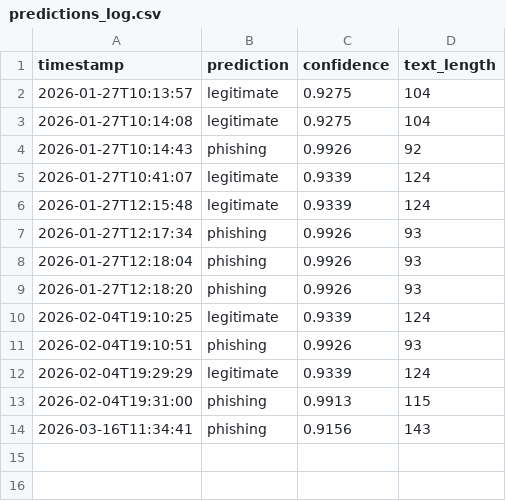
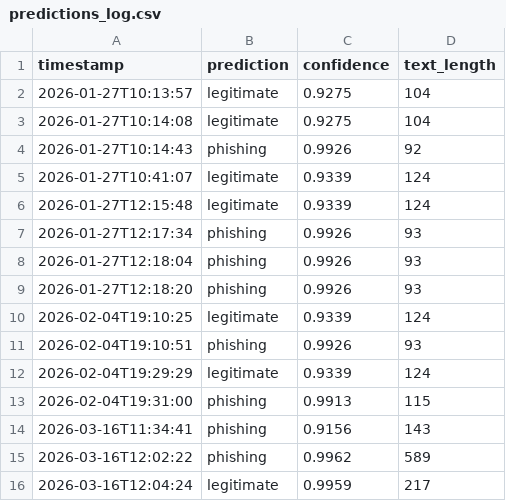
Before and after one commit to hsalim3113/phishguard, a CSV file: outputs/logs/predictions_log.csv, drawn as a sheet.

```diff
--- a/outputs/logs/predictions_log.csv
+++ b/outputs/logs/predictions_log.csv
@@ -14 +14,3 @@ timestamp,prediction,confidence,text_length
 2026-03-16T11:34:41,phishing,0.9156,143
+2026-03-16T12:02:22,phishing,0.9962,589
+2026-03-16T12:04:24,legitimate,0.9959,217
```
Also changed, not shown: 3 other files.
